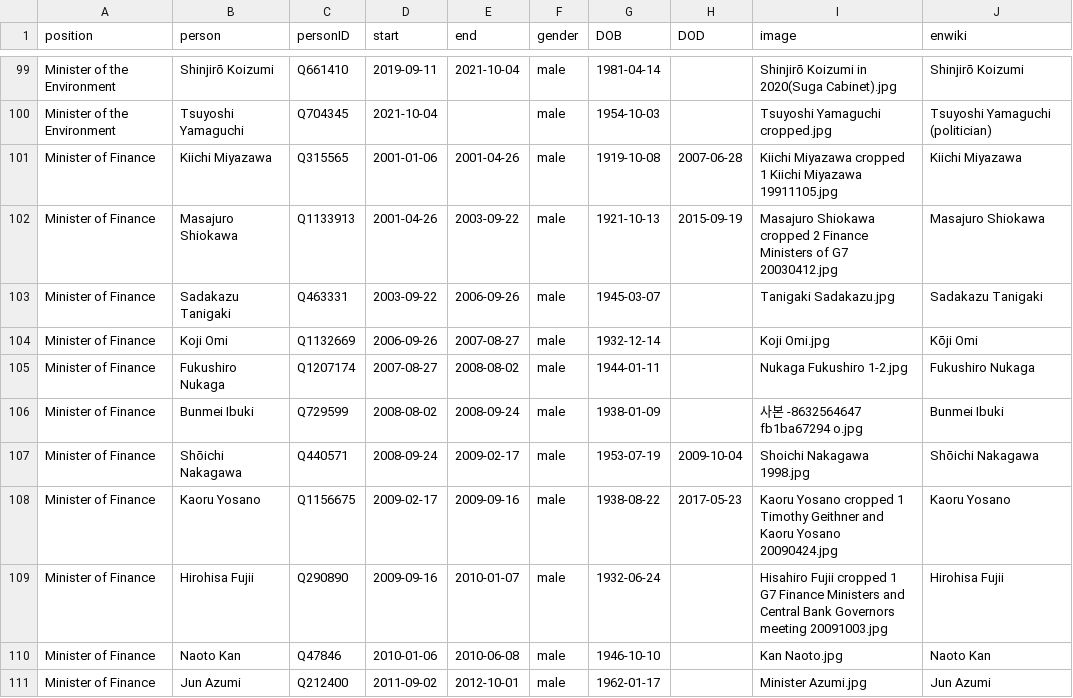
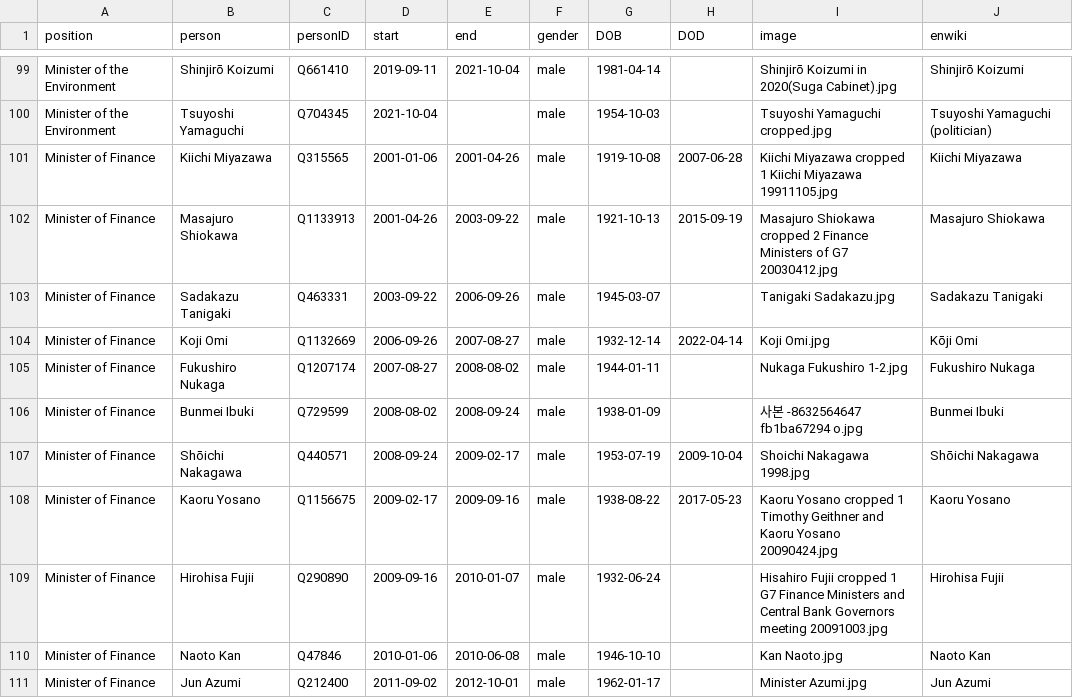
Before and after one commit to every-politician-scrapers/japan-ministers, a CSV file: html/holders21.csv, drawn as a sheet; only a part is shown, gaps mark what is left out.

Commit message:
PCB update

```diff
--- a/html/holders21.csv
+++ b/html/holders21.csv
@@ -103,3 +103,3 @@ Minister of Finance,Masajuro Shiokawa,Q1133913,2001-04-26,2003-09-22,male,1921-1
 Minister of Finance,Sadakazu Tanigaki,Q463331,2003-09-22,2006-09-26,male,1945-03-07,,Tanigaki Sadakazu.jpg,Sadakazu Tanigaki
-Minister of Finance,Koji Omi,Q1132669,2006-09-26,2007-08-27,male,1932-12-14,,Koji Omi.jpg,Kōji Omi
+Minister of Finance,Koji Omi,Q1132669,2006-09-26,2007-08-27,male,1932-12-14,2022-04-14,Koji Omi.jpg,Kōji Omi
 Minister of Finance,Fukushiro Nukaga,Q1207174,2007-08-27,2008-08-02,male,1944-01-11,,Nukaga Fukushiro 1-2.jpg,Fukushiro Nukaga
```
